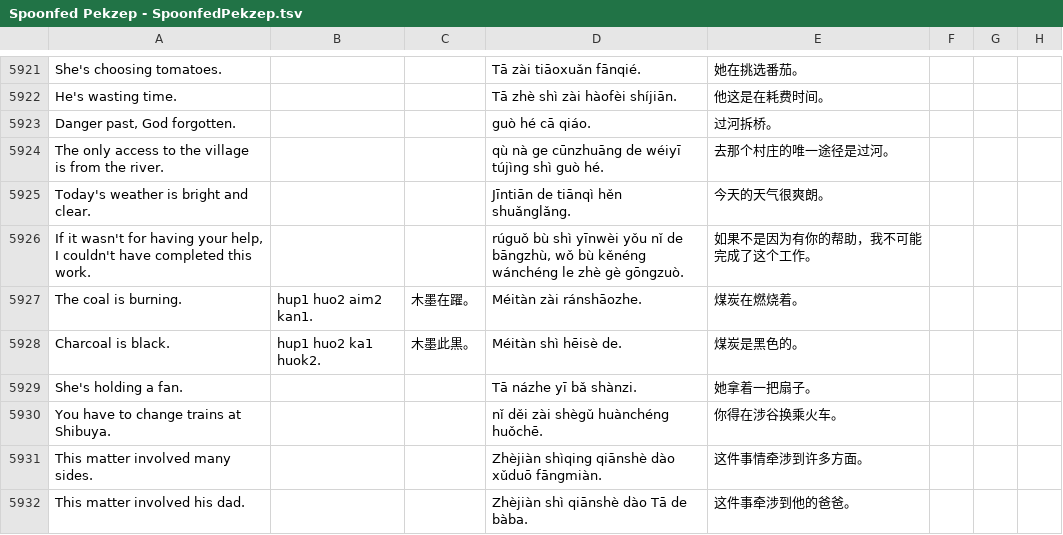
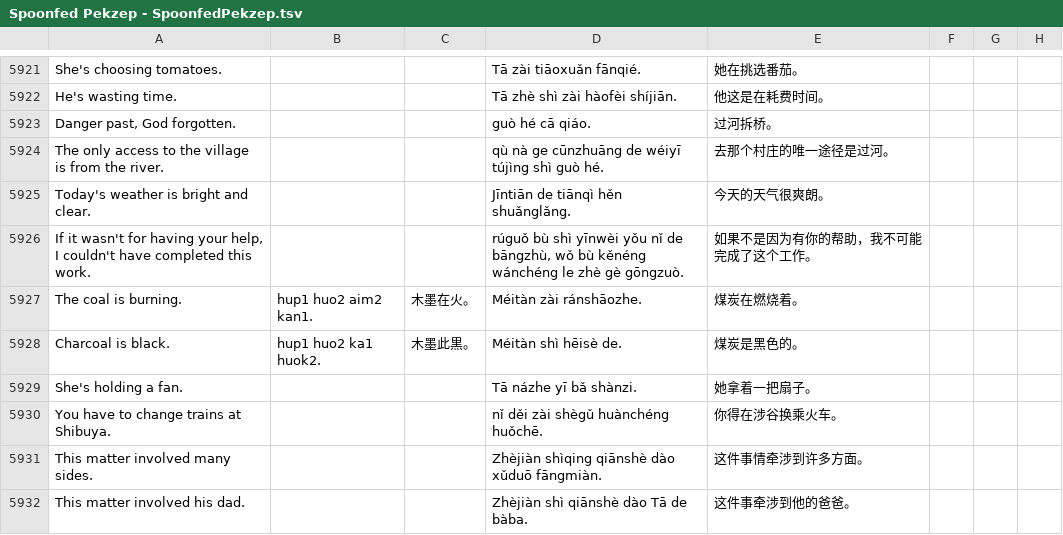
Before and after one commit to jurliyuuri/spoonfed_pekzep, a TSV file: raw/Spoonfed Pekzep - SpoonfedPekzep.tsv, drawn as a sheet; only a part is shown, gaps mark what is left out; the diff names each change by its address in the sheet, - before the commit and + after, or states it on an @@ line.

```diff
--- a/raw/Spoonfed Pekzep - SpoonfedPekzep.tsv
+++ b/raw/Spoonfed Pekzep - SpoonfedPekzep.tsv
-C5927: 木墨在躍。
+C5927: 木墨在火。
```
Also changed, not shown: 16 other files.
